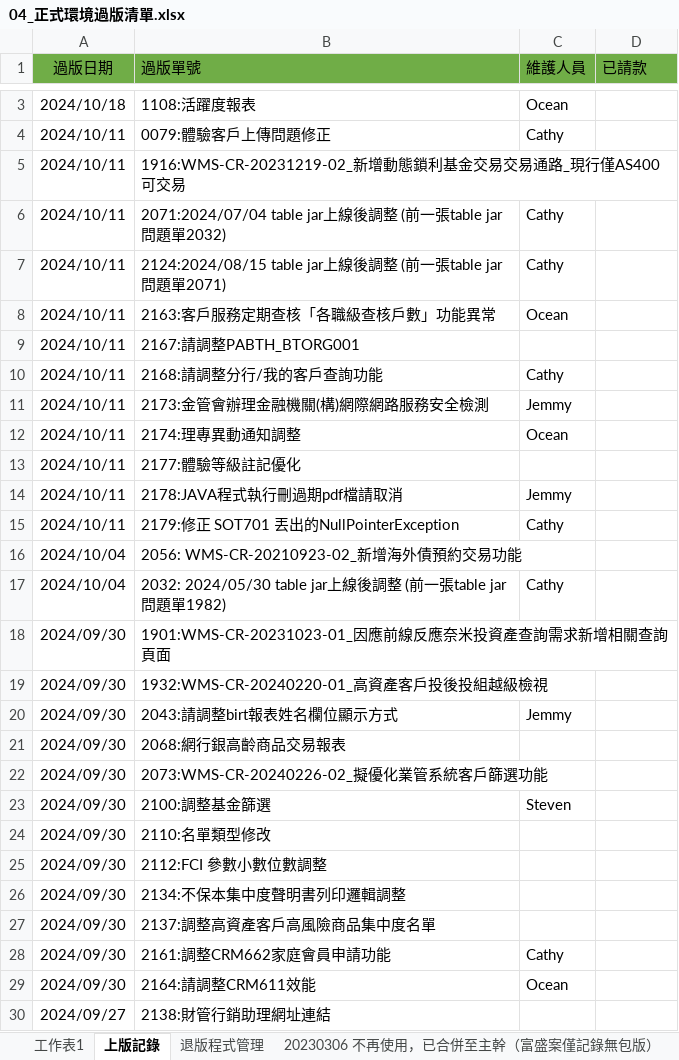
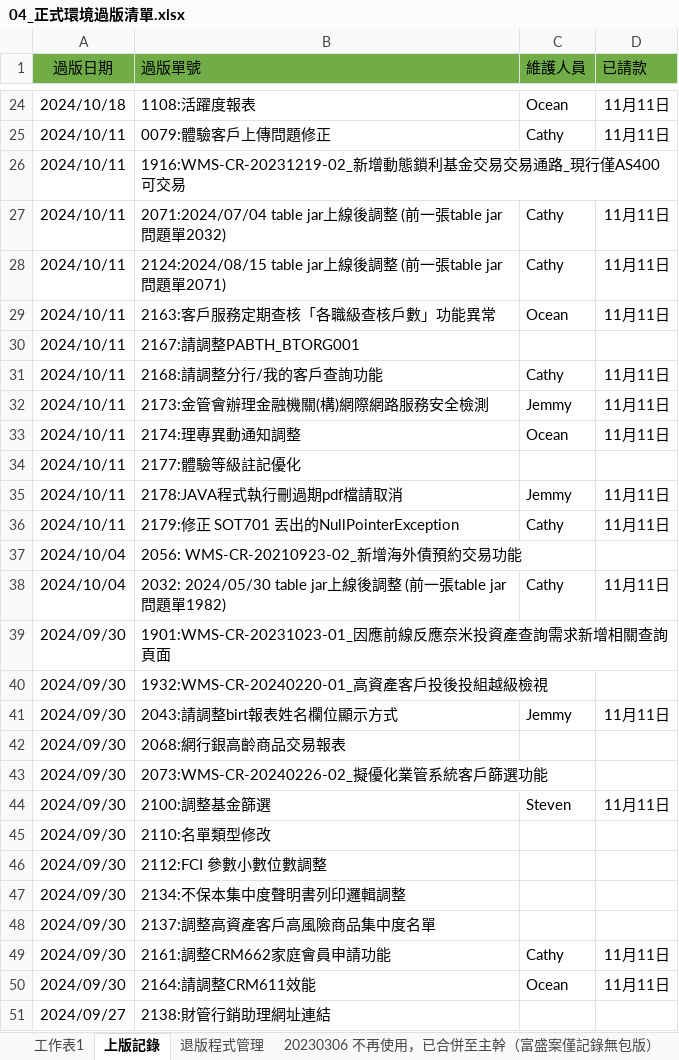
Before and after one commit to chengyuje/FUBON, an Excel workbook: 04_正式環境過版清單.xlsx, sheet 上版記錄, drawn as a sheet; only a part is shown, gaps mark what is left out; values as stored, in another font and other column widths than the file's, no borders; addresses are those after the commit; the diff covers the shown part only; the diff names each change by its address in the sheet, - before the commit and + after, or states it on an @@ line.

```diff
--- a/04_正式環境過版清單.xlsx (sheet 上版記錄)
+++ b/04_正式環境過版清單.xlsx (sheet 上版記錄)
-D24:D25 (已請款): (empty)
+D24:D25 (已請款): 11月11日
-D27:D29 (已請款): (empty)
+D27:D29 (已請款): 11月11日
-D31:D33 (已請款): (empty)
+D31:D33 (已請款): 11月11日
-D35:D36 (已請款): (empty)
+D35:D36 (已請款): 11月11日
-D38 (已請款): (empty)
+D38 (已請款): 11月11日
-D41 (已請款): (empty)
+D41 (已請款): 11月11日
-D44 (已請款): (empty)
+D44 (已請款): 11月11日
-D49:D50 (已請款): (empty)
+D49:D50 (已請款): 11月11日
```
Also changed, not shown: 21 added rows and 10 edited cells elsewhere in this sheet, sheet 工作表1, sheet 退版程式管理.
